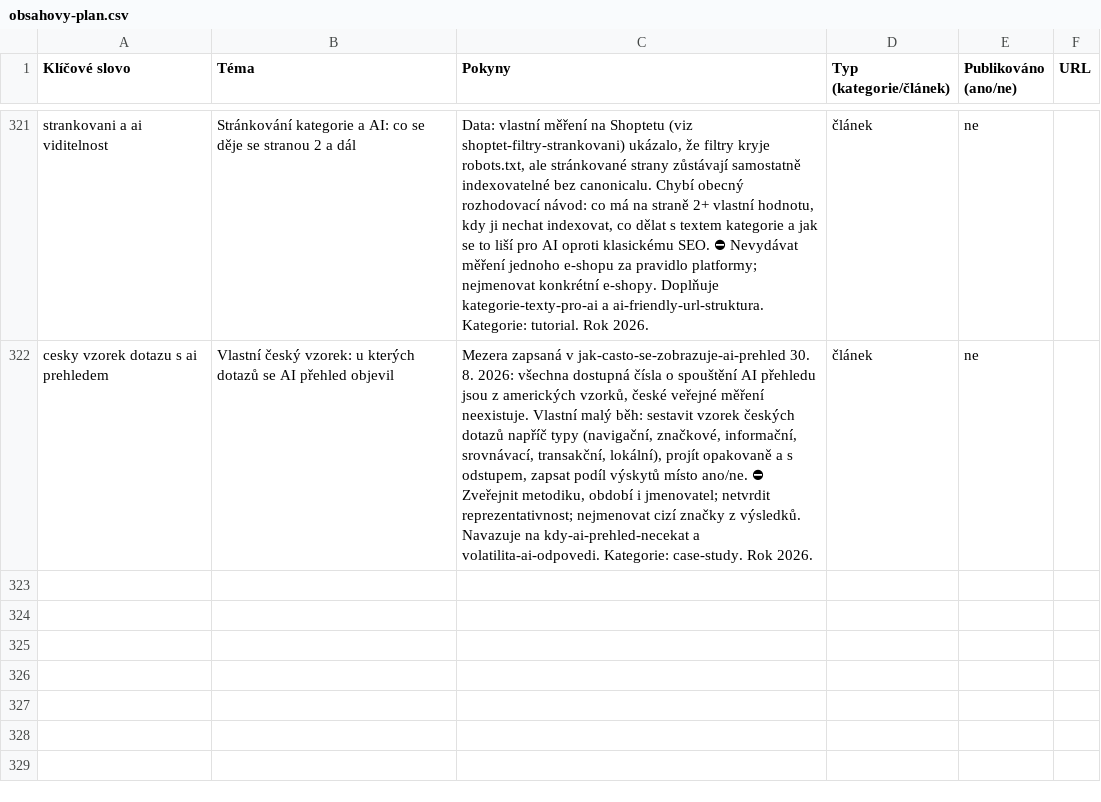
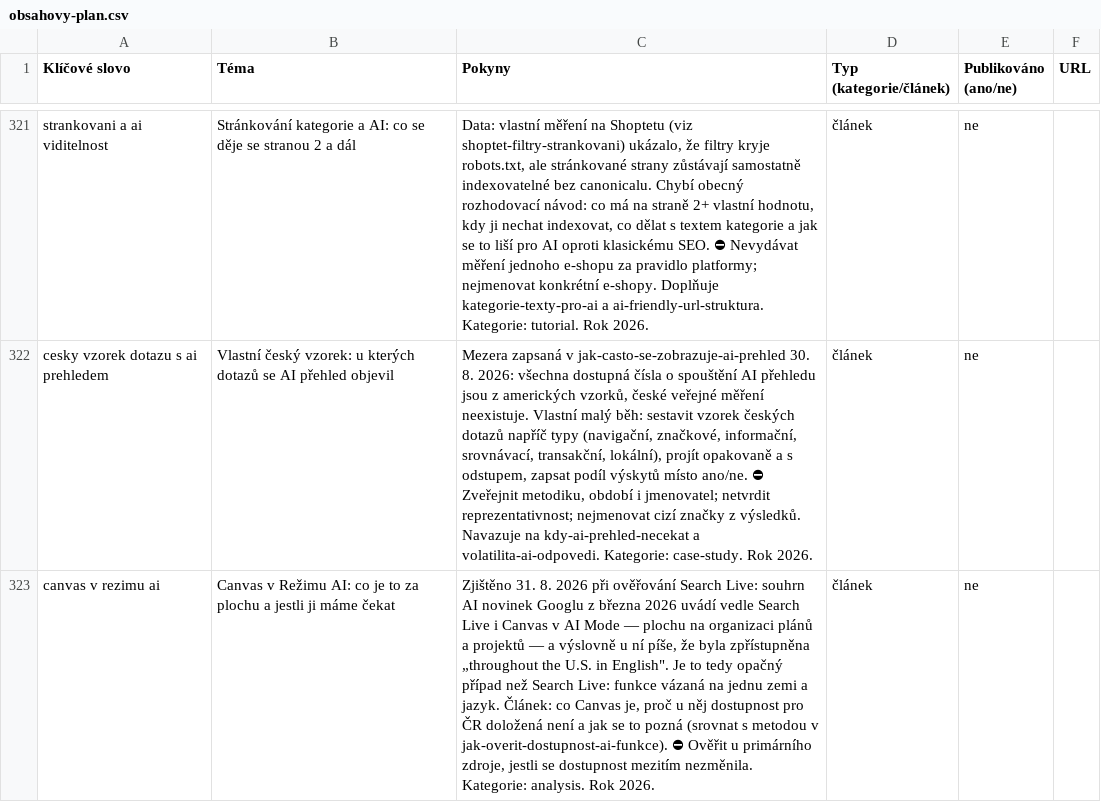
Before and after one commit to ultron-sniperdesign/aiseo-optimalizace, a CSV file: blogger/obsahovy-plan.csv, drawn as a sheet; only a part is shown, gaps mark what is left out; the diff covers the shown part only; the diff names each change by its address in the sheet, - before the commit and + after, or states it on an @@ line.

```diff
--- a/blogger/obsahovy-plan.csv
+++ b/blogger/obsahovy-plan.csv
+row 323: canvas v rezimu ai | Canvas v Režimu AI: co je to za plochu a jestli ji máme čekat | Zjištěno 31. 8. 2026 při ověřování Search Live: souhrn AI novinek Googlu z března 2026 uvádí vedle Search Live i Canvas v AI Mode — plochu na organizaci plánů a projektů — a výslovně u ní píše, že byla zpřístupněna „throughout the U.S. in English". Je to tedy opačný případ než Search Live: funkce vázaná na jednu zemi a jazyk. Článek: co Canvas je, proč u něj dostupnost pro ČR doložená není a jak se to pozná (srovnat s metodou v jak-overit-dostupnost-ai-funkce). ⛔ Ověřit u primárního zdroje, jestli se dostupnost mezitím nezměnila. Kategorie: analysis. Rok 2026. | článek | ne
```
Also changed, not shown: 1 added row and 8 edited cells elsewhere in this file, 8 other files.
